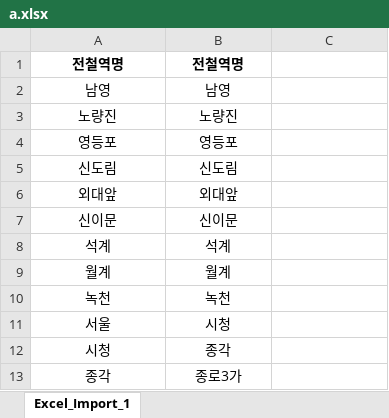
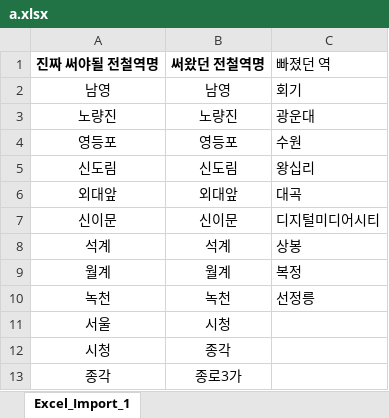
Before and after one commit to YunJeongL/deliStation-project, an Excel workbook: a.xlsx, sheet Excel_Import_1, drawn as a sheet; only a part is shown; values as stored, in another font and other column widths than the file's, no borders; removed rows and columns are numbered as before the commit, all else as after; the diff names each change by its address in the sheet, - before the commit and + after, or states it on an @@ line.

Commit message:
전철역

```diff
--- a/a.xlsx (sheet Excel_Import_1)
+++ b/a.xlsx (sheet Excel_Import_1)
-row 1: 전철역명 | 전철역명
+row 1: 진짜 써야될 전철역명 | 써왔던 전철역명 | 빠졌던 역
-C2: (empty)
+C2: 회기
-C3: (empty)
+C3: 광운대
-C4: (empty)
+C4: 수원
-C5: (empty)
+C5: 왕십리
-C6: (empty)
+C6: 대곡
-C7: (empty)
+C7: 디지털미디어시티
-C8: (empty)
+C8: 상봉
-C9: (empty)
+C9: 복정
-C10: (empty)
+C10: 선정릉
```
